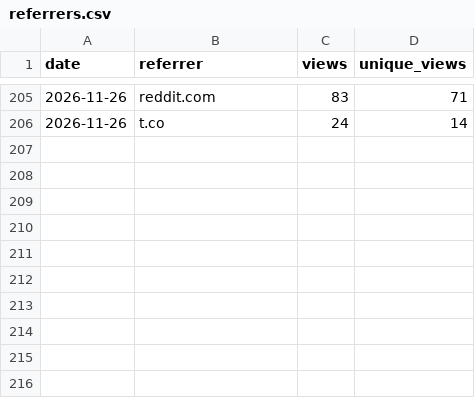
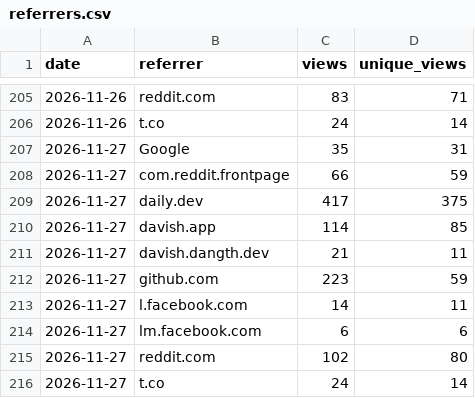
Before and after one commit to 2hjaito/davish, a CSV file: referrers.csv, drawn as a sheet; only a part is shown, gaps mark what is left out.

```diff
--- a/referrers.csv
+++ b/referrers.csv
@@ -206 +206,11 @@ date,referrer,views,unique_views
 2026-11-26,t.co,24,14
+2026-11-27,Google,35,31
+2026-11-27,com.reddit.frontpage,66,59
+2026-11-27,daily.dev,417,375
+2026-11-27,davish.app,114,85
+2026-11-27,davish.dangth.dev,21,11
+2026-11-27,github.com,223,59
+2026-11-27,l.facebook.com,14,11
+2026-11-27,lm.facebook.com,6,6
+2026-11-27,reddit.com,102,80
+2026-11-27,t.co,24,14
```
Also changed, not shown: daily.csv, paths.csv, 3 other files.
